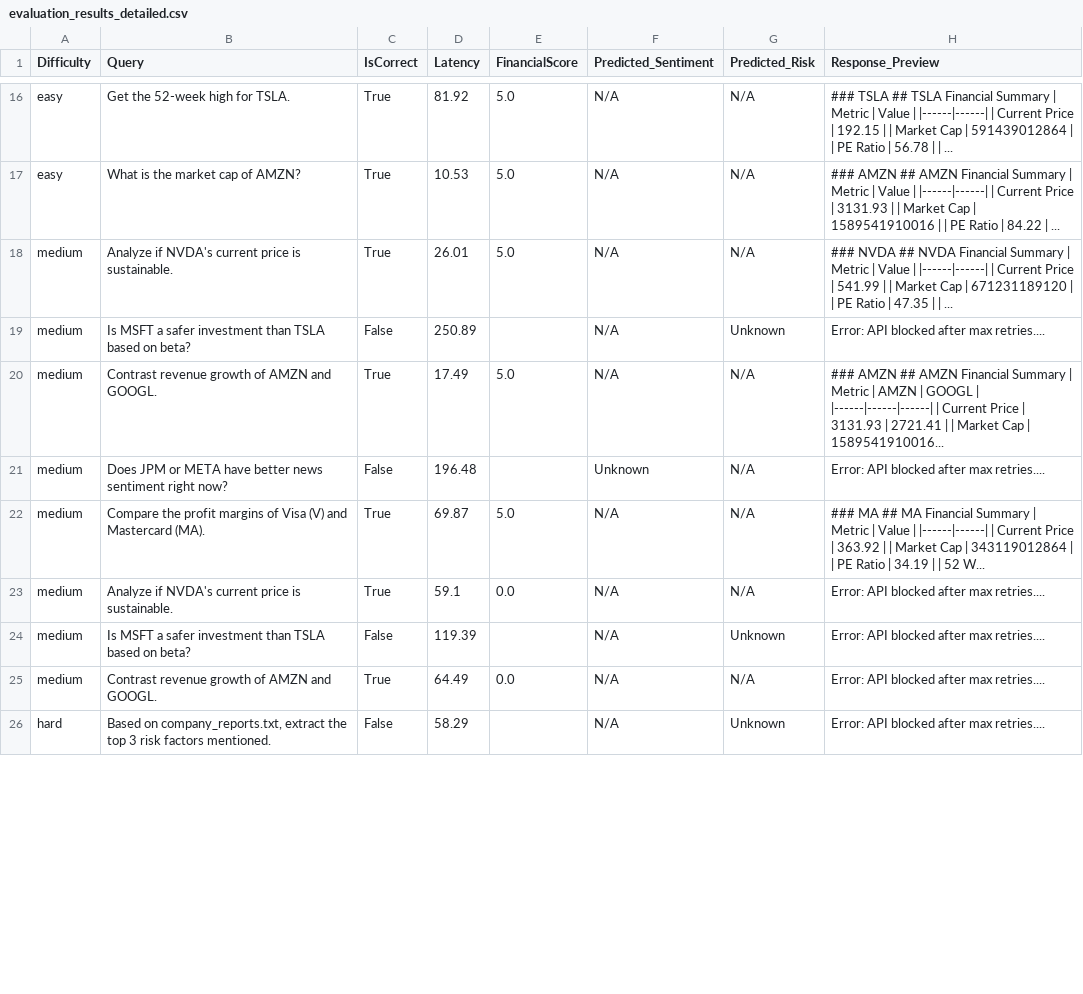
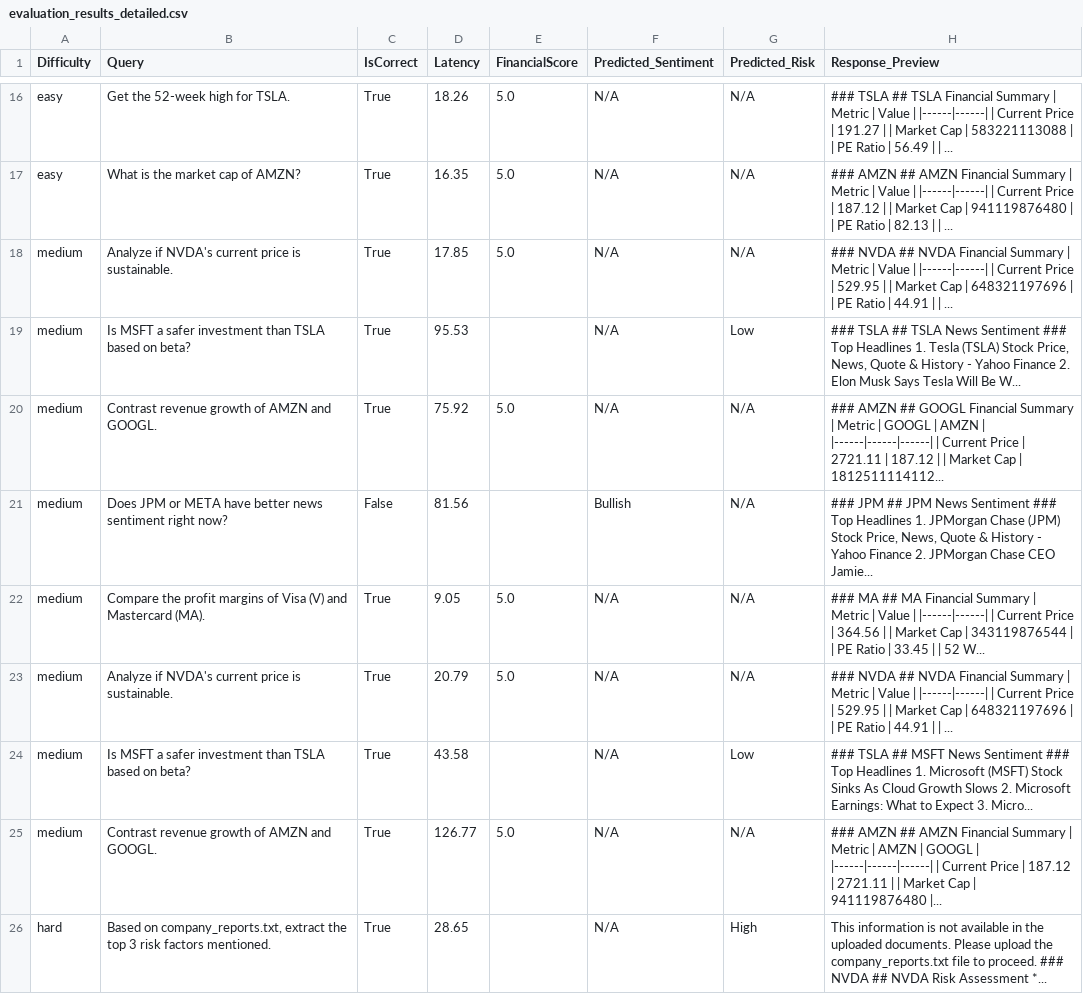
Before and after one commit to aniruddhapxtil/Financial_Agent--Final-year-project-, a CSV file: evaluation_results_detailed.csv, drawn as a sheet; only a part is shown, gaps mark what is left out; the diff covers the shown part only; the diff names each change by its address in the sheet, - before the commit and + after, or states it on an @@ line.

```diff
--- a/evaluation_results_detailed.csv
+++ b/evaluation_results_detailed.csv
-D16 (Latency): 81.92
+D16 (Latency): 18.26
-H16 (Response_Preview): …Price | 192.15 | | Market Cap | 591439012864 | | PE Ratio | 56.78 | |…
+H16 (Response_Preview): …Price | 191.27 | | Market Cap | 583221113088 | | PE Ratio | 56.49 | |…
-D17 (Latency): 10.53
+D17 (Latency): 16.35
-H17 (Response_Preview): …Price | 3131.93 | | Market Cap | 1589541910016 | | PE Ratio | 84.22 | ...
+H17 (Response_Preview): …Price | 187.12 | | Market Cap | 941119876480 | | PE Ratio | 82.13 | | ...
-D18 (Latency): 26.01
+D18 (Latency): 17.85
-H18 (Response_Preview): …Price | 541.99 | | Market Cap | 671231189120 | | PE Ratio | 47.35 | |…
+H18 (Response_Preview): …Price | 529.95 | | Market Cap | 648321197696 | | PE Ratio | 44.91 | |…
-C19 (IsCorrect): False
+C19 (IsCorrect): True
-D19 (Latency): 250.89
+D19 (Latency): 95.53
-G19 (Predicted_Risk): Unknown
+G19 (Predicted_Risk): Low
-H19 (Response_Preview): Error: API blocked after max retries....
+H19 (Response_Preview): ### TSLA ## TSLA News Sentiment ### Top Headlines 1. Tesla (TSLA) Stock Price, News, Quote & History - Yahoo Finance 2. Elon Musk Says Tesla Will Be W...
-D20 (Latency): 17.49
+D20 (Latency): 75.92
-H20 (Response_Preview): …AMZN ## AMZN Financial Summary | Metric | AMZN | GOOGL | |------|------|------| | Current Price | 3131.93 | 2721.41 | | Market Cap | 1589541910016...
+H20 (Response_Preview): …AMZN ## GOOGL Financial Summary | Metric | GOOGL | AMZN | |------|------|------| | Current Price | 2721.11 | 187.12 | | Market Cap | 1812511114112...
-D21 (Latency): 196.48
+D21 (Latency): 81.56
-F21 (Predicted_Sentiment): Unknown
+F21 (Predicted_Sentiment): Bullish
-H21 (Response_Preview): Error: API blocked after max retries....
+H21 (Response_Preview): ### JPM ## JPM News Sentiment ### Top Headlines 1. JPMorgan Chase (JPM) Stock Price, News, Quote & History - Yahoo Finance 2. JPMorgan Chase CEO Jamie...
-D22 (Latency): 69.87
+D22 (Latency): 9.05
-H22 (Response_Preview): …Price | 363.92 | | Market Cap | 343119012864 | | PE Ratio | 34.19 | |…
+H22 (Response_Preview): …Price | 364.56 | | Market Cap | 343119876544 | | PE Ratio | 33.45 | |…
-D23 (Latency): 59.1
+D23 (Latency): 20.79
-E23 (FinancialScore): 0.0
+E23 (FinancialScore): 5.0
-H23 (Response_Preview): Error: API blocked after max retries....
+H23 (Response_Preview): ### NVDA ## NVDA Financial Summary | Metric | Value | |------|------| | Current Price | 529.95 | | Market Cap | 648321197696 | | PE Ratio | 44.91 | | ...
-C24 (IsCorrect): False
+C24 (IsCorrect): True
-D24 (Latency): 119.39
+D24 (Latency): 43.58
-G24 (Predicted_Risk): Unknown
+G24 (Predicted_Risk): Low
-H24 (Response_Preview): Error: API blocked after max retries....
+H24 (Response_Preview): ### TSLA ## MSFT News Sentiment ### Top Headlines 1. Microsoft (MSFT) Stock Sinks As Cloud Growth Slows 2. Microsoft Earnings: What to Expect 3. Micro...
-D25 (Latency): 64.49
+D25 (Latency): 126.77
-E25 (FinancialScore): 0.0
+E25 (FinancialScore): 5.0
-H25 (Response_Preview): Error: API blocked after max retries....
+H25 (Response_Preview): ### AMZN ## AMZN Financial Summary | Metric | AMZN | GOOGL | |------|------|------| | Current Price | 187.12 | 2721.11 | | Market Cap | 941119876480 |...
-C26 (IsCorrect): False
+C26 (IsCorrect): True
-D26 (Latency): 58.29
+D26 (Latency): 28.65
-G26 (Predicted_Risk): Unknown
+G26 (Predicted_Risk): High
-H26 (Response_Preview): Error: API blocked after max retries....
+H26 (Response_Preview): This information is not available in the uploaded documents. Please upload the company_reports.txt file to proceed. ### NVDA ## NVDA Risk Assessment *...
```
Also changed, not shown: 49 edited cells elsewhere in this file, 5 other files.
